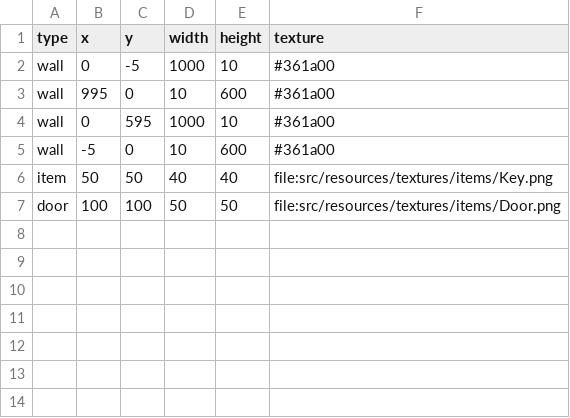
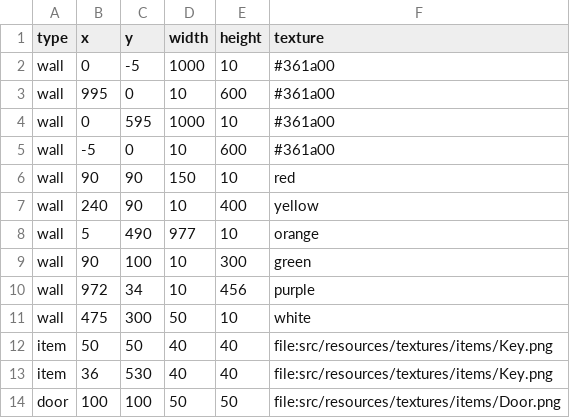
Before and after one commit to Loromy/Creepy-Property, a CSV file: src/resources/csv/maps/map5.csv, drawn as a sheet; the diff names each change by its address in the sheet, - before the commit and + after, or states it on an @@ line.

```diff
--- a/src/resources/csv/maps/map5.csv
+++ b/src/resources/csv/maps/map5.csv
+row 6: wall | 90 | 90 | 150 | 10 | red
+row 7: wall | 240 | 90 | 10 | 400 | yellow
+row 8: wall | 5 | 490 | 977 | 10 | orange
+row 9: wall | 90 | 100 | 10 | 300 | green
+row 10: wall | 972 | 34 | 10 | 456 | purple
+row 11: wall | 475 | 300 | 50 | 10 | white
+row 13: item | 36 | 530 | 40 | 40 | file:src/resources/textures/items/Key.png
```
Also changed, not shown: 7 other files.
